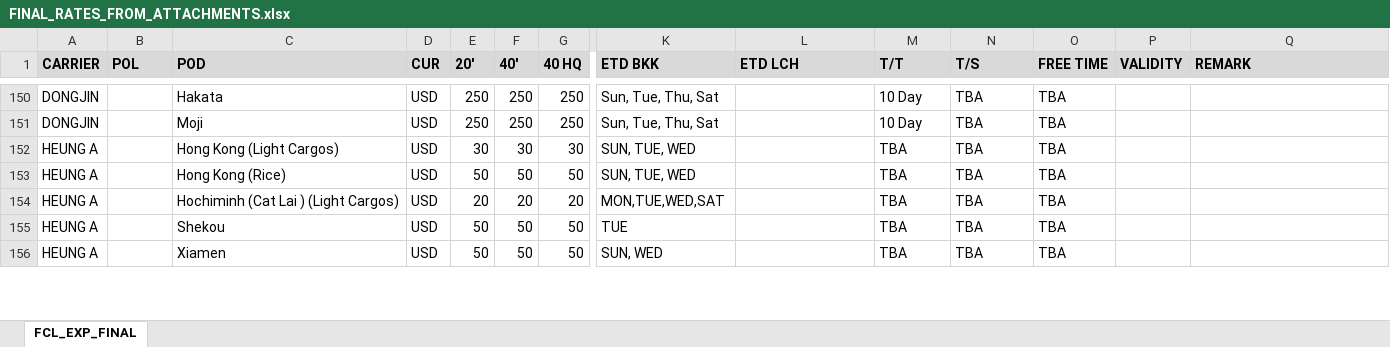
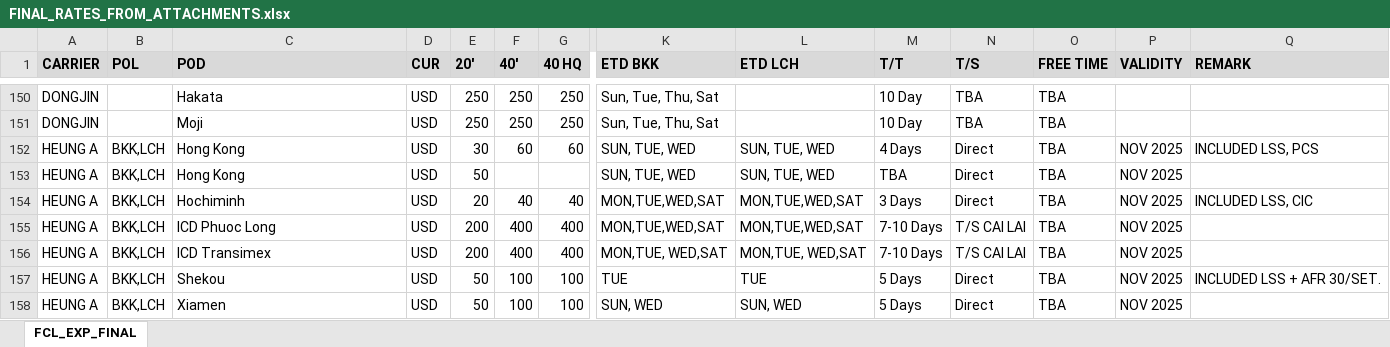
Before and after one commit to champkris/rate_automation, an Excel workbook: docs/output/FINAL_RATES_FROM_ATTACHMENTS.xlsx, sheet FCL_EXP_FINAL, drawn as a sheet; only a part is shown, gaps mark what is left out; values as stored, in another font and other column widths than the file's, no borders; addresses are those after the commit; rows hold the shown columns only; the diff covers the shown part only; the diff names each change by its address in the sheet, - before the commit and + after, or states it on an @@ line.

```diff
--- a/docs/output/FINAL_RATES_FROM_ATTACHMENTS.xlsx (sheet FCL_EXP_FINAL)
+++ b/docs/output/FINAL_RATES_FROM_ATTACHMENTS.xlsx (sheet FCL_EXP_FINAL)
-B152:B154 (POL): (empty)
+B152:B154 (POL): BKK,LCH
-C152 (POD): Hong Kong (Light Cargos)
+C152 (POD): Hong Kong
-F152 (40'): 30
+F152 (40'): 60
-G152 (40 HQ): 30
+G152 (40 HQ): 60
-L152:L153 (ETD LCH): (empty)
+L152:L153 (ETD LCH): SUN, TUE, WED
-M152 (T/T): TBA
+M152 (T/T): 4 Days
-N152:N154 (T/S): TBA
+N152:N154 (T/S): Direct
-P152:P154 (VALIDITY): (empty)
+P152:P154 (VALIDITY): NOV 2025
-Q152 (REMARK): (empty)
+Q152 (REMARK): INCLUDED LSS, PCS
-C153 (POD): Hong Kong (Rice)
+C153 (POD): Hong Kong
-F153 (40'): 50
+F153 (40'): (empty)
-G153 (40 HQ): 50
+G153 (40 HQ): (empty)
-C154 (POD): Hochiminh (Cat Lai ) (Light Cargos)
+C154 (POD): Hochiminh
-F154 (40'): 20
+F154 (40'): 40
-G154 (40 HQ): 20
+G154 (40 HQ): 40
-L154 (ETD LCH): (empty)
+L154 (ETD LCH): MON,TUE,WED,SAT
-M154 (T/T): TBA
+M154 (T/T): 3 Days
-Q154 (REMARK): (empty)
+Q154 (REMARK): INCLUDED LSS, CIC
+row 155: HEUNG A | BKK,LCH | ICD Phuoc Long | USD | 200 | 400 | 400 | MON,TUE,WED,SAT | MON,TUE,WED,SAT | 7-10 Days | T/S CAI LAI | TBA | NOV 2025
+row 156: HEUNG A | BKK,LCH | ICD Transimex | USD | 200 | 400 | 400 | MON,TUE, WED,SAT | MON,TUE, WED,SAT | 7-10 Days | T/S CAI LAI | TBA | NOV 2025
-B157:B158 (POL): (empty)
+B157:B158 (POL): BKK,LCH
-F157:F158 (40'): 50
+F157:F158 (40'): 100
-G157:G158 (40 HQ): 50
+G157:G158 (40 HQ): 100
-L157 (ETD LCH): (empty)
+L157 (ETD LCH): TUE
-M157:M158 (T/T): TBA
+M157:M158 (T/T): 5 Days
-N157:N158 (T/S): TBA
+N157:N158 (T/S): Direct
-P157:P158 (VALIDITY): (empty)
+P157:P158 (VALIDITY): NOV 2025
-Q157 (REMARK): (empty)
+Q157 (REMARK): INCLUDED LSS + AFR 30/SET.
-L158 (ETD LCH): (empty)
+L158 (ETD LCH): SUN, WED
```
Also changed, not shown: 134 edited cells elsewhere in this sheet, 2 other files.
